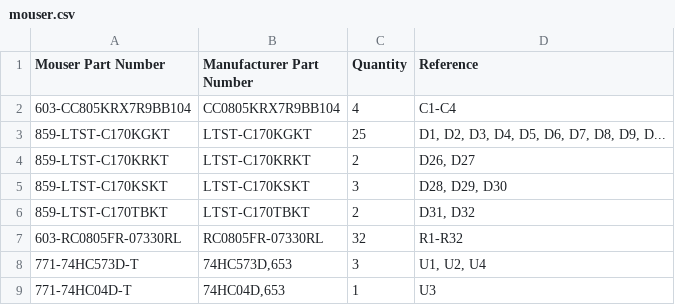
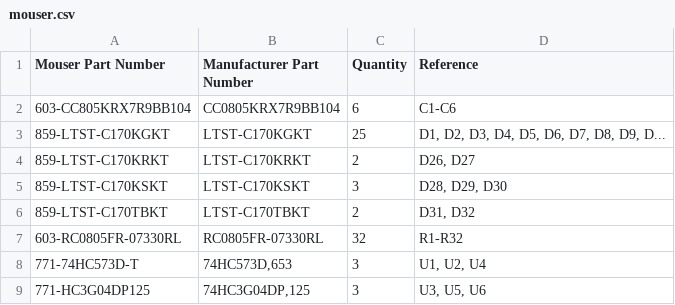
Before and after one commit to acwright/6502-COB, a CSV file: BOM/Blinkenlights Card/Rev 1.1/mouser.csv, drawn as a sheet.

```diff
--- a/BOM/Blinkenlights Card/Rev 1.1/mouser.csv
+++ b/BOM/Blinkenlights Card/Rev 1.1/mouser.csv
@@ -1,3 +1,3 @@
 Mouser Part Number,Manufacturer Part Number,Quantity,Reference
-603-CC805KRX7R9BB104,CC0805KRX7R9BB104,4,C1-C4
+603-CC805KRX7R9BB104,CC0805KRX7R9BB104,6,C1-C6
 859-LTST-C170KGKT,LTST-C170KGKT,25,"D1, D2, D3, D4, D5, D6, D7, D8, D9, D..."
@@ -8,2 +8,2 @@ Mouser Part Number,Manufacturer Part Number,Quantity,Reference
 771-74HC573D-T,"74HC573D,653",3,"U1, U2, U4"
-771-74HC04D-T,"74HC04D,653",1,U3
+771-HC3G04DP125,"74HC3G04DP,125",3,"U3, U5, U6"
```
Also changed, not shown: BOM/Blinkenlights Card/Rev 1.1/digikey.csv, Production/Blinkenlights Card/Rev 1.1/bom.csv, 20 other files.
